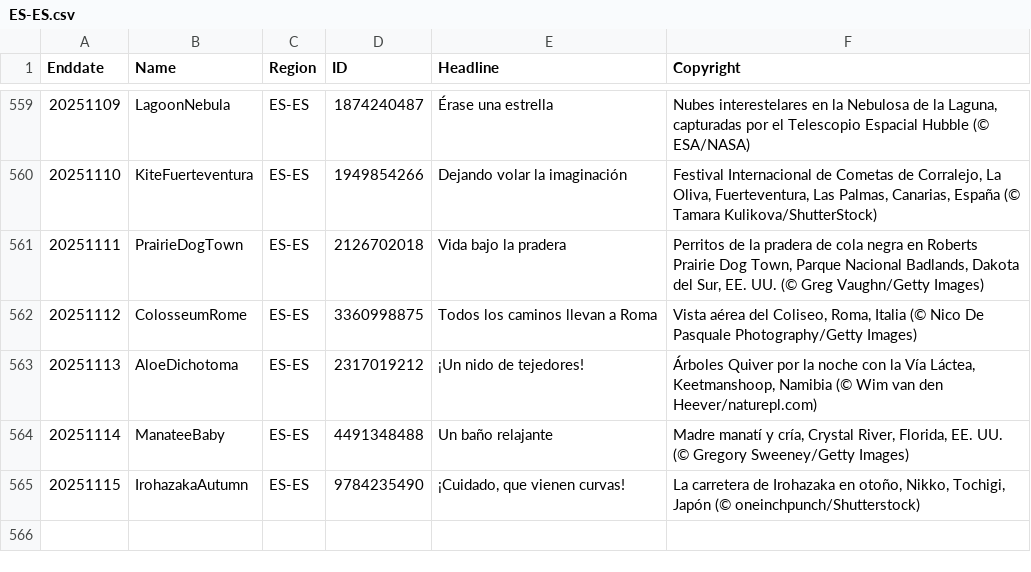
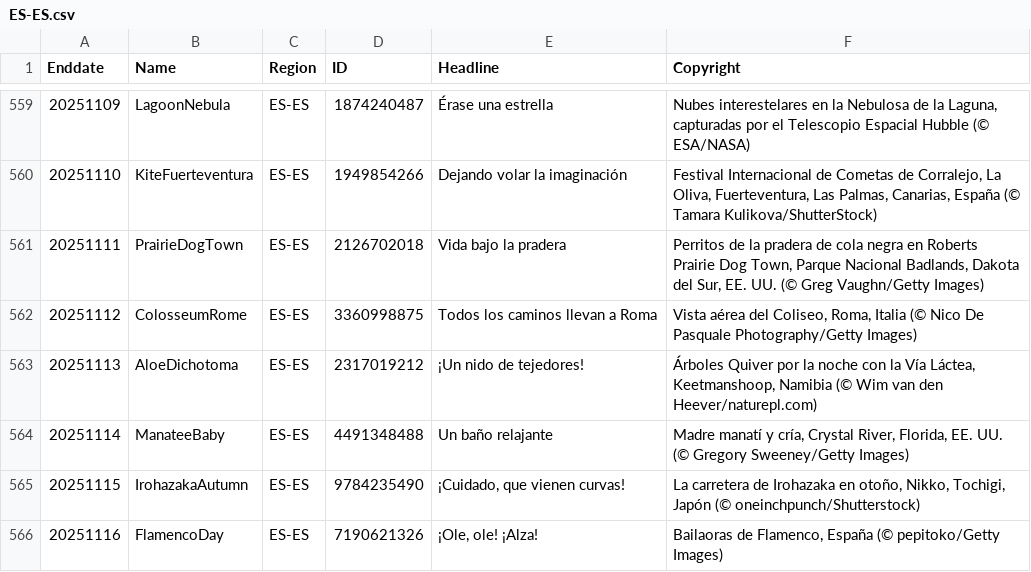
Before and after one commit to taumasyang/imageArchive, a CSV file: metadata/ES-ES.csv, drawn as a sheet; only a part is shown, gaps mark what is left out; the diff names each change by its address in the sheet, - before the commit and + after, or states it on an @@ line.

```diff
--- a/metadata/ES-ES.csv
+++ b/metadata/ES-ES.csv
+row 566: 20251116 | FlamencoDay | ES-ES | 7190621326 | ¡Ole, ole! ¡Alza! | Bailaoras de Flamenco, España (© pepitoko/Getty Images)
```
Also changed, not shown: metadata/EN-CA.csv, metadata/EN-GB.csv, 10 other files.
